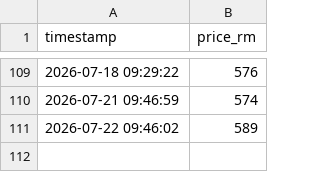
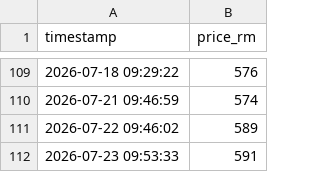
Before and after one commit to areef01/public-gold-scraper, a CSV file: PG_price_project/gold_prices.csv, drawn as a sheet; only a part is shown, gaps mark what is left out; the diff names each change by its address in the sheet, - before the commit and + after, or states it on an @@ line.

```diff
--- a/PG_price_project/gold_prices.csv
+++ b/PG_price_project/gold_prices.csv
+row 112: 2026-07-23 09:53:33 | 591
```
